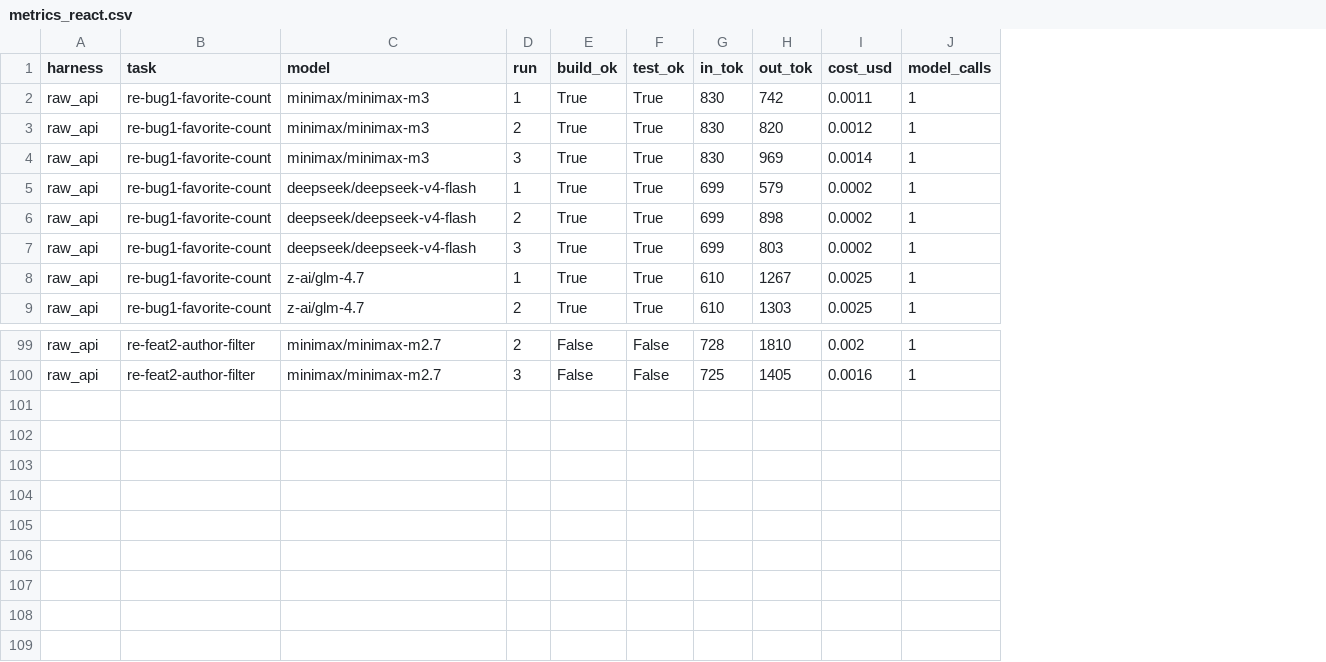
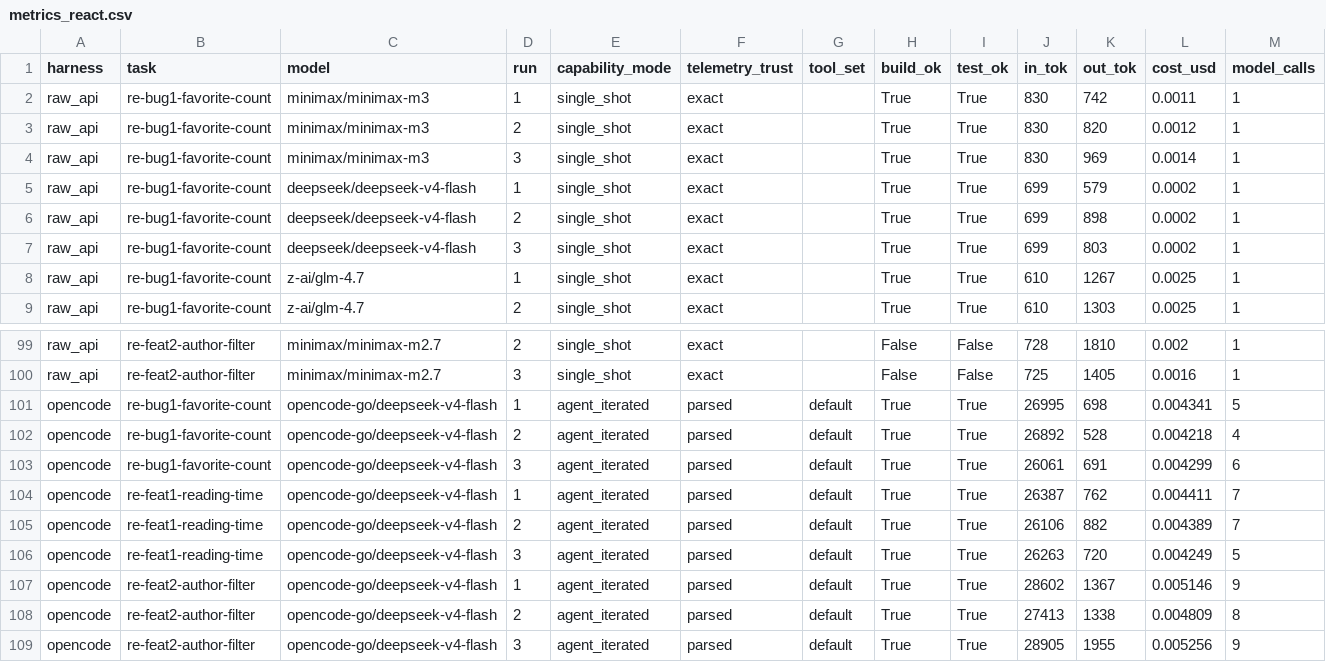
Before and after one commit to MihaiA24/model-benchmarking, a CSV file: results/metrics_react.csv, drawn as a sheet; only a part is shown, gaps mark what is left out; rows hold the shown columns only; the diff names each change by its address in the sheet, - before the commit and + after, or states it on an @@ line.

```diff
--- a/results/metrics_react.csv
+++ b/results/metrics_react.csv
+column E (capability_mode), rows 2-9: all single_shot; rows 99-100: single_shot | single_shot
+column F (telemetry_trust), rows 2-9: all exact; rows 99-100: exact | exact
+column G (tool_set), empty
+row 101: opencode | re-bug1-favorite-count | opencode-go/deepseek-v4-flash | 1 | agent_iterated | parsed | default | True | True | 26995 | 698 | 0.004341 | 5
+row 102: opencode | re-bug1-favorite-count | opencode-go/deepseek-v4-flash | 2 | agent_iterated | parsed | default | True | True | 26892 | 528 | 0.004218 | 4
+row 103: opencode | re-bug1-favorite-count | opencode-go/deepseek-v4-flash | 3 | agent_iterated | parsed | default | True | True | 26061 | 691 | 0.004299 | 6
+row 104: opencode | re-feat1-reading-time | opencode-go/deepseek-v4-flash | 1 | agent_iterated | parsed | default | True | True | 26387 | 762 | 0.004411 | 7
+row 105: opencode | re-feat1-reading-time | opencode-go/deepseek-v4-flash | 2 | agent_iterated | parsed | default | True | True | 26106 | 882 | 0.004389 | 7
+row 106: opencode | re-feat1-reading-time | opencode-go/deepseek-v4-flash | 3 | agent_iterated | parsed | default | True | True | 26263 | 720 | 0.004249 | 5
+row 107: opencode | re-feat2-author-filter | opencode-go/deepseek-v4-flash | 1 | agent_iterated | parsed | default | True | True | 28602 | 1367 | 0.005146 | 9
+row 108: opencode | re-feat2-author-filter | opencode-go/deepseek-v4-flash | 2 | agent_iterated | parsed | default | True | True | 27413 | 1338 | 0.004809 | 8
+row 109: opencode | re-feat2-author-filter | opencode-go/deepseek-v4-flash | 3 | agent_iterated | parsed | default | True | True | 28905 | 1955 | 0.005256 | 9
```
Also changed, not shown: results/metrics_angular.csv, results/metrics_data.csv, 3 other files.
